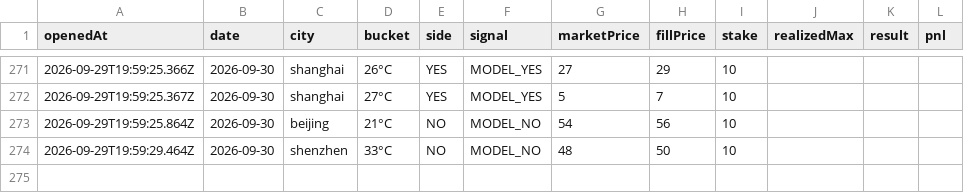
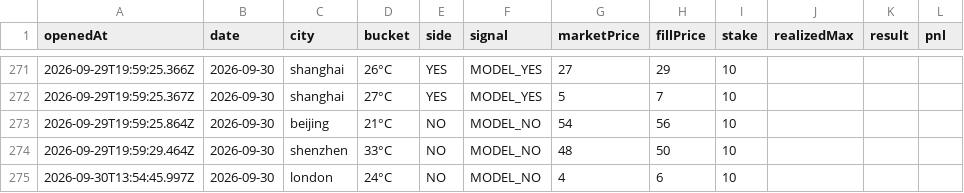
Before and after one commit to josephci/hk-weather-dashboard, a CSV file: paper_trades.csv, drawn as a sheet; only a part is shown, gaps mark what is left out.

```diff
--- a/paper_trades.csv
+++ b/paper_trades.csv
@@ -274 +274,2 @@ openedAt,date,city,bucket,side,signal,marketPrice,fillPrice,stake,realizedMax,re
 2026-09-29T19:59:29.464Z,2026-09-30,shenzhen,33°C,NO,MODEL_NO,48,50,10,,,
+2026-09-30T13:54:45.997Z,2026-09-30,london,24°C,NO,MODEL_NO,4,6,10,,,
```
